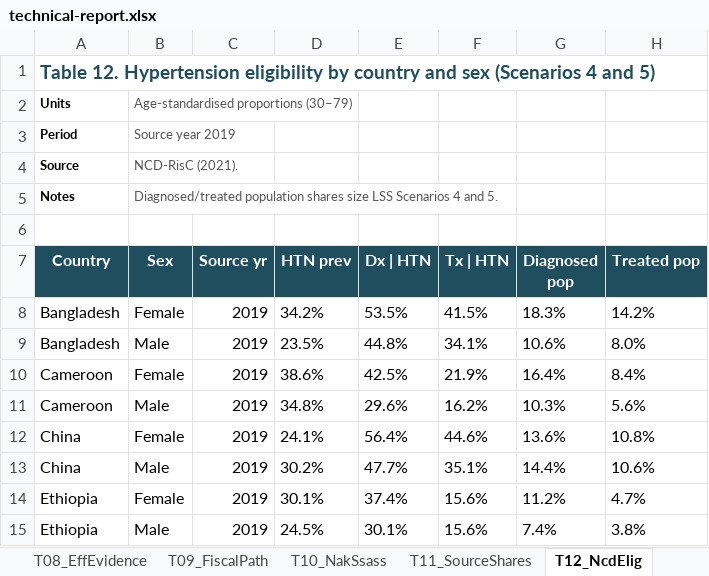
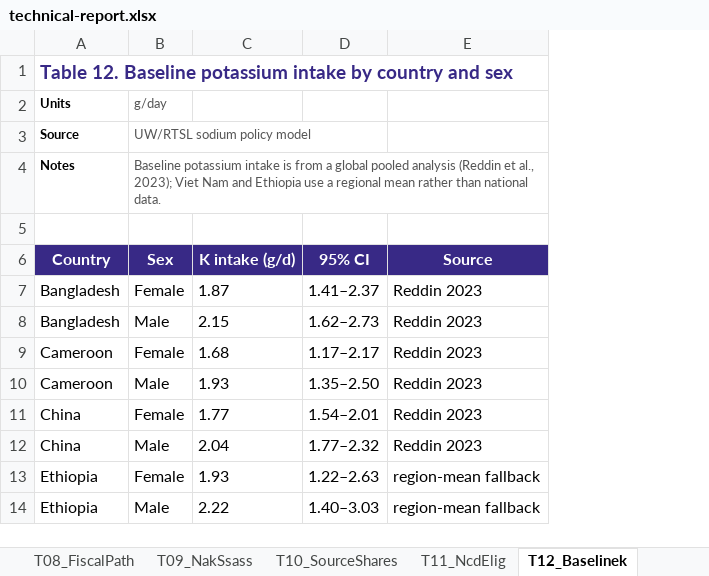
Before and after one commit to Disease-Control-Priorities/UWRTSL-sodium-policy, an Excel workbook: docs/technical-report.xlsx, sheet T12_Baselinek, drawn as a sheet; only a part is shown; values as stored, in another font and other column widths than the file's, no borders; removed rows and columns are numbered as before the commit, all else as after; the diff names each change by its address in the sheet, - before the commit and + after, or states it on an @@ line.

```diff
--- a/docs/technical-report.xlsx (sheet T12_Baselinek)
+++ b/docs/technical-report.xlsx (sheet T12_Baselinek)
-sheet tab: T08_EffEvidence
+sheet tab: T08_FiscalPath
-sheet tab: T09_FiscalPath
+sheet tab: T09_NakSsass
-sheet tab: T10_NakSsass
+sheet tab: T10_SourceShares
-sheet tab: T11_SourceShares
+sheet tab: T11_NcdElig
-sheet tab: T12_NcdElig
+sheet tab: T12_Baselinek
-column C (Source yr), rows 8-15: all 2019
-column D (HTN prev), rows 8-15: 34.2% | 23.5% | 38.6% | 34.8% | 24.1% | 30.2% | 30.1% | 24.5%
-column E (Dx | HTN), rows 8-15: 53.5% | 44.8% | 42.5% | 29.6% | 56.4% | 47.7% | 37.4% | 30.1%
-column F (Tx | HTN), rows 8-15: 41.5% | 34.1% | 21.9% | 16.2% | 44.6% | 35.1% | 15.6% | 15.6%
-column G (Diagnosed pop), rows 8-15: 18.3% | 10.6% | 16.4% | 10.3% | 13.6% | 14.4% | 11.2% | 7.4%
-column H (Treated pop), rows 8-15: 14.2% | 8.0% | 8.4% | 5.6% | 10.8% | 10.6% | 4.7% | 3.8%
+column C (K intake (g/d)), rows 7-14: 1.87 | 2.15 | 1.68 | 1.93 | 1.77 | 2.04 | 1.93 | 2.22
+column D (95% CI), rows 7-14: 1.41–2.37 | 1.62–2.73 | 1.17–2.17 | 1.35–2.50 | 1.54–2.01 | 1.77–2.32 | 1.22–2.63 | 1.40–3.03
+column E (Source), rows 7-14: Reddin 2023 | Reddin 2023 | Reddin 2023 | Reddin 2023 | Reddin 2023 | Reddin 2023 | region-mean fallback | region-mean fallback
-A1 (Country): Table 12. Hypertension eligibility by country and sex (Scenarios 4 and 5)
+A1 (Country): Table 12. Baseline potassium intake by country and sex
-A1 text colour: #1F4E5F
+A1 text colour: #382986
-B2 (Sex): Age-standardised proportions (30–79)
+B2 (Sex): g/day
-row 3: Period | Source year 2019
-B3 (Sex): NCD-RisC (2021).
+B3 (Sex): UW/RTSL sodium policy model
-B4 (Sex): Diagnosed/treated population shares size LSS Scenarios 4 and 5.
+B4 (Sex): Baseline potassium intake is from a global pooled analysis (Reddin et al., 2023); Viet Nam and Ethiopia use a regional mean rather than national data.
-A6:B6 fill: #1F4E5F
+A6:B6 fill: #382986
```
Also changed, not shown: sheet T15_LssAudit, sheet T16_Huang, sheet T11_NcdElig, sheet T13_PkgTrend, sheet T08_FiscalPath, sheet T19_Saxena, 20 more sheets, other sheet tabs, charts or pictures, 14 other files.
